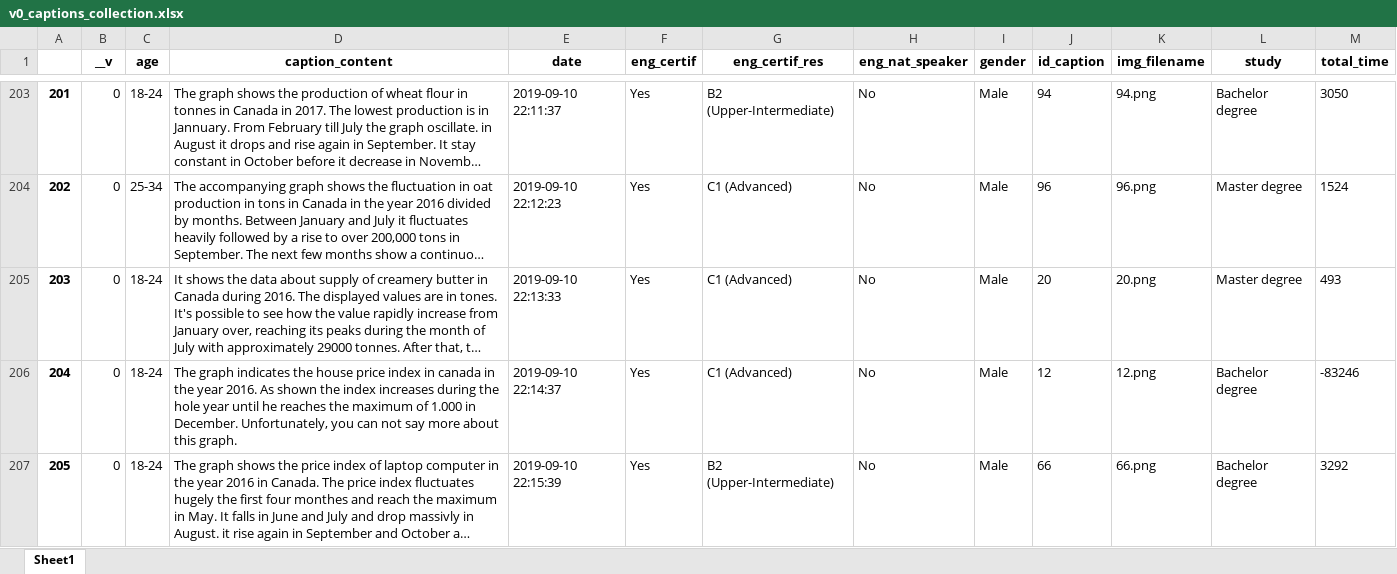
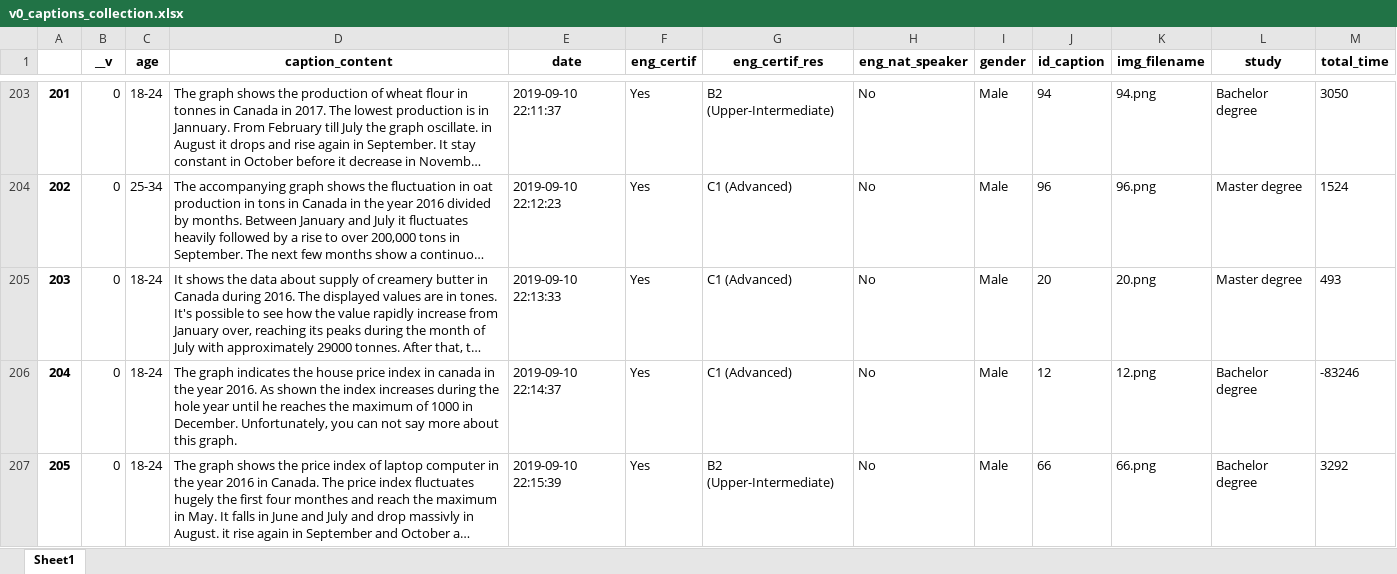
Before and after one commit to Sprea22/NeuralCaptiongSystem_Model-Dataset, an Excel workbook: Dataset/Captions collection/v0_captions_collection.xlsx, sheet Sheet1, drawn as a sheet; only a part is shown, gaps mark what is left out; long unchanged cells end in …; values as stored, in another font and other column widths than the file's, no borders; the diff covers the shown part only; the diff names each change by its address in the sheet, - before the commit and + after, or states it on an @@ line.

Commit message:
Updated the data processing procedure

```diff
--- a/Dataset/Captions collection/v0_captions_collection.xlsx (sheet Sheet1)
+++ b/Dataset/Captions collection/v0_captions_collection.xlsx (sheet Sheet1)
-D206 (caption_content): …maximum of 1.000 in December.…
+D206 (caption_content): …maximum of 1000 in December.…
```
Also changed, not shown: 13 edited cells and cell formats elsewhere in this sheet, Dataset/Captions collection/final_captions_collection.xlsx, Dataset/Captions collection/final_test_captions_collection.xlsx, 18 other files.
